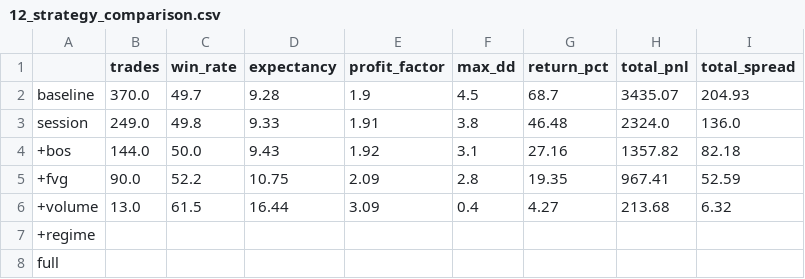
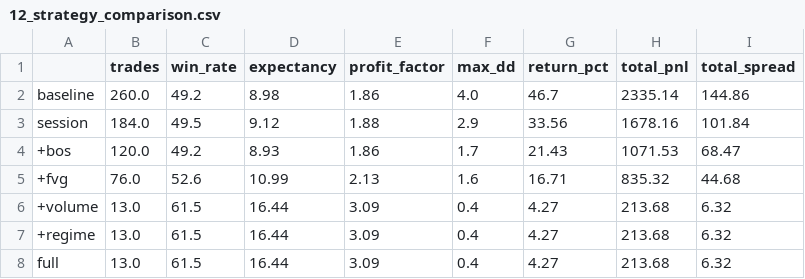
Before and after one commit to rezamoosavidweb/ema-h1trend, a CSV file: notebooks_ob/results/12_strategy_comparison.csv, drawn as a sheet.

```diff
--- a/notebooks_ob/results/12_strategy_comparison.csv
+++ b/notebooks_ob/results/12_strategy_comparison.csv
@@ -1,8 +1,8 @@
 ,trades,win_rate,expectancy,profit_factor,max_dd,return_pct,total_pnl,total_spread
-baseline,370.0,49.7,9.28,1.9,4.5,68.7,3435.07,204.93
-session,249.0,49.8,9.33,1.91,3.8,46.48,2324.0,136.0
-+bos,144.0,50.0,9.43,1.92,3.1,27.16,1357.82,82.18
-+fvg,90.0,52.2,10.75,2.09,2.8,19.35,967.41,52.59
+baseline,260.0,49.2,8.98,1.86,4.0,46.7,2335.14,144.86
+session,184.0,49.5,9.12,1.88,2.9,33.56,1678.16,101.84
++bos,120.0,49.2,8.93,1.86,1.7,21.43,1071.53,68.47
++fvg,76.0,52.6,10.99,2.13,1.6,16.71,835.32,44.68
 +volume,13.0,61.5,16.44,3.09,0.4,4.27,213.68,6.32
-+regime,,,,,,,,
-full,,,,,,,,
++regime,13.0,61.5,16.44,3.09,0.4,4.27,213.68,6.32
+full,13.0,61.5,16.44,3.09,0.4,4.27,213.68,6.32
```
Also changed, not shown: 13 other files.
